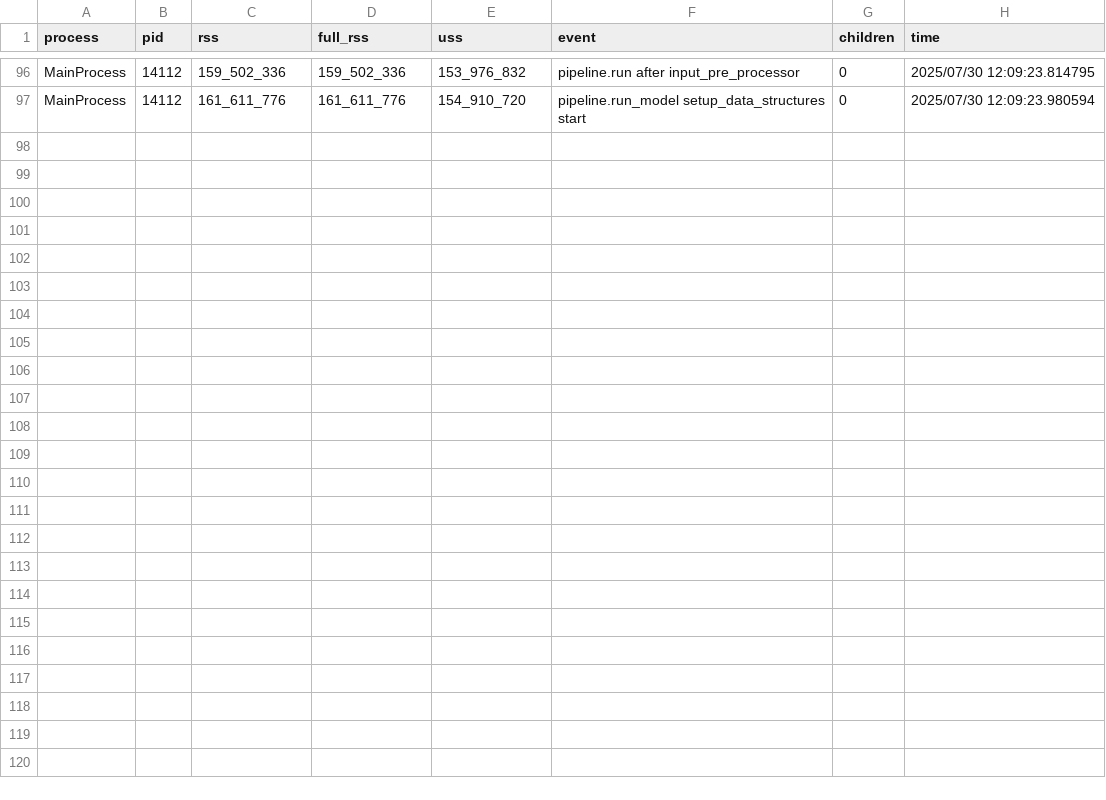
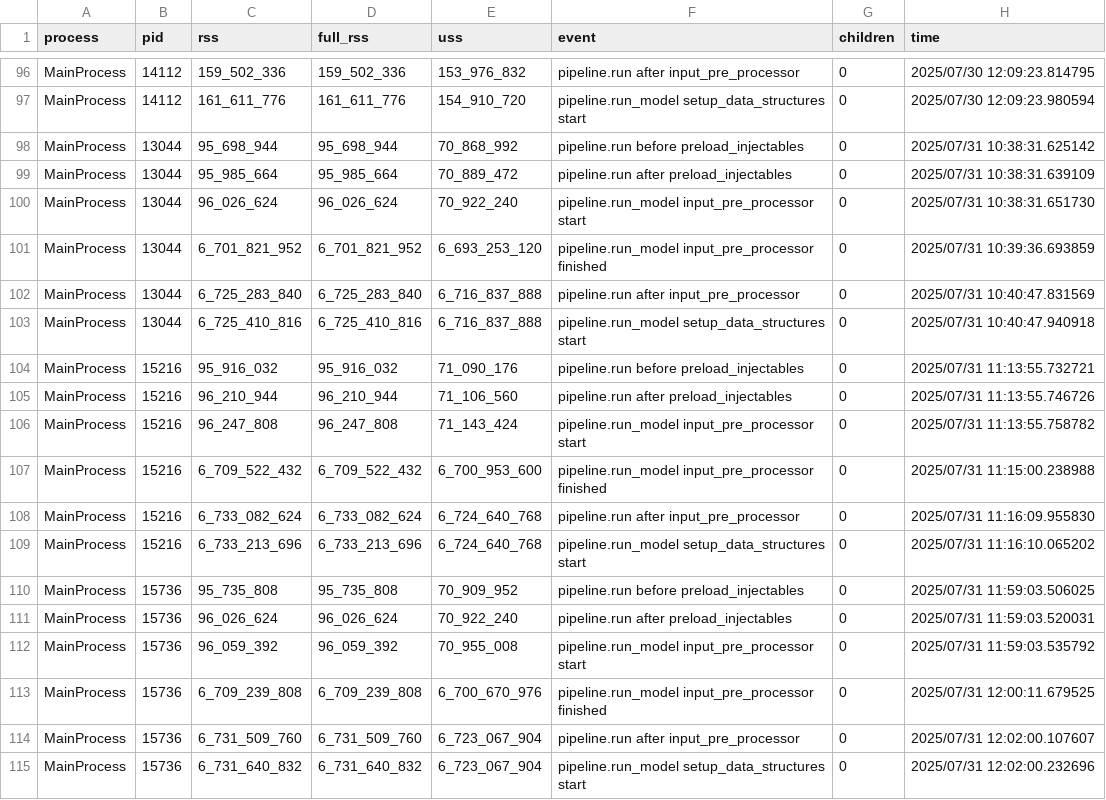
Before and after one commit to BayAreaMetro/populationsim, a CSV file: bay_area/output_2023/populationsim_run/mem.csv, drawn as a sheet; only a part is shown, gaps mark what is left out.

```diff
--- a/bay_area/output_2023/populationsim_run/mem.csv
+++ b/bay_area/output_2023/populationsim_run/mem.csv
@@ -97 +97,19 @@ MainProcess,14112,159_502_336,159_502_336,153_976_832,pipeline.run after input_p
 MainProcess,14112,161_611_776,161_611_776,154_910_720,pipeline.run_model setup_data_structures start,0,2025/07/30 12:09:23.980594
+MainProcess,13044,95_698_944,95_698_944,70_868_992,pipeline.run before preload_injectables,0,2025/07/31 10:38:31.625142
+MainProcess,13044,95_985_664,95_985_664,70_889_472,pipeline.run after preload_injectables,0,2025/07/31 10:38:31.639109
+MainProcess,13044,96_026_624,96_026_624,70_922_240,pipeline.run_model input_pre_processor start,0,2025/07/31 10:38:31.651730
+MainProcess,13044,6_701_821_952,6_701_821_952,6_693_253_120,pipeline.run_model input_pre_processor finished,0,2025/07/31 10:39:36.693859
+MainProcess,13044,6_725_283_840,6_725_283_840,6_716_837_888,pipeline.run after input_pre_processor,0,2025/07/31 10:40:47.831569
+MainProcess,13044,6_725_410_816,6_725_410_816,6_716_837_888,pipeline.run_model setup_data_structures start,0,2025/07/31 10:40:47.940918
+MainProcess,15216,95_916_032,95_916_032,71_090_176,pipeline.run before preload_injectables,0,2025/07/31 11:13:55.732721
+MainProcess,15216,96_210_944,96_210_944,71_106_560,pipeline.run after preload_injectables,0,2025/07/31 11:13:55.746726
+MainProcess,15216,96_247_808,96_247_808,71_143_424,pipeline.run_model input_pre_processor start,0,2025/07/31 11:13:55.758782
+MainProcess,15216,6_709_522_432,6_709_522_432,6_700_953_600,pipeline.run_model input_pre_processor finished,0,2025/07/31 11:15:00.238988
+MainProcess,15216,6_733_082_624,6_733_082_624,6_724_640_768,pipeline.run after input_pre_processor,0,2025/07/31 11:16:09.955830
+MainProcess,15216,6_733_213_696,6_733_213_696,6_724_640_768,pipeline.run_model setup_data_structures start,0,2025/07/31 11:16:10.065202
+MainProcess,15736,95_735_808,95_735_808,70_909_952,pipeline.run before preload_injectables,0,2025/07/31 11:59:03.506025
+MainProcess,15736,96_026_624,96_026_624,70_922_240,pipeline.run after preload_injectables,0,2025/07/31 11:59:03.520031
+MainProcess,15736,96_059_392,96_059_392,70_955_008,pipeline.run_model input_pre_processor start,0,2025/07/31 11:59:03.535792
+MainProcess,15736,6_709_239_808,6_709_239_808,6_700_670_976,pipeline.run_model input_pre_processor finished,0,2025/07/31 12:00:11.679525
+MainProcess,15736,6_731_509_760,6_731_509_760,6_723_067_904,pipeline.run after input_pre_processor,0,2025/07/31 12:02:00.107607
+MainProcess,15736,6_731_640_832,6_731_640_832,6_723_067_904,pipeline.run_model setup_data_structures start,0,2025/07/31 12:02:00.232696
```
Also changed, not shown: bay_area/output_2023/populationsim_run/timing_log.csv, 6 other files.
